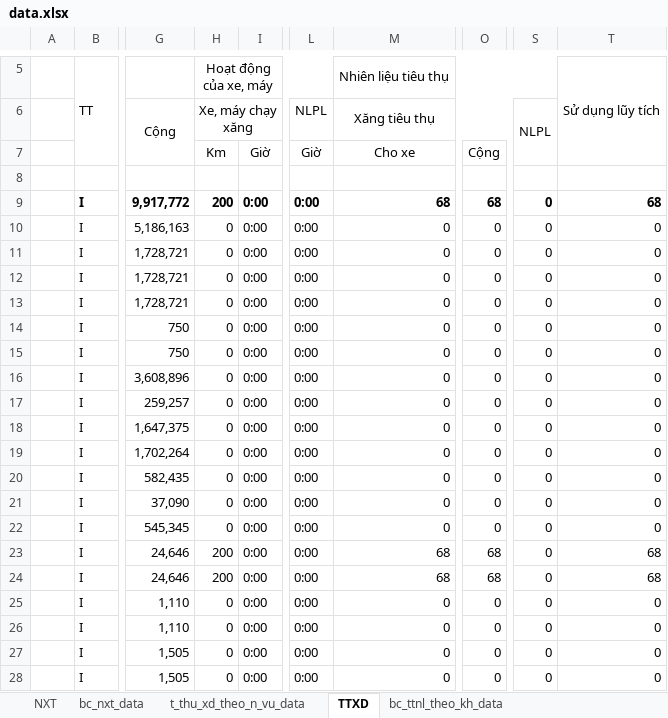
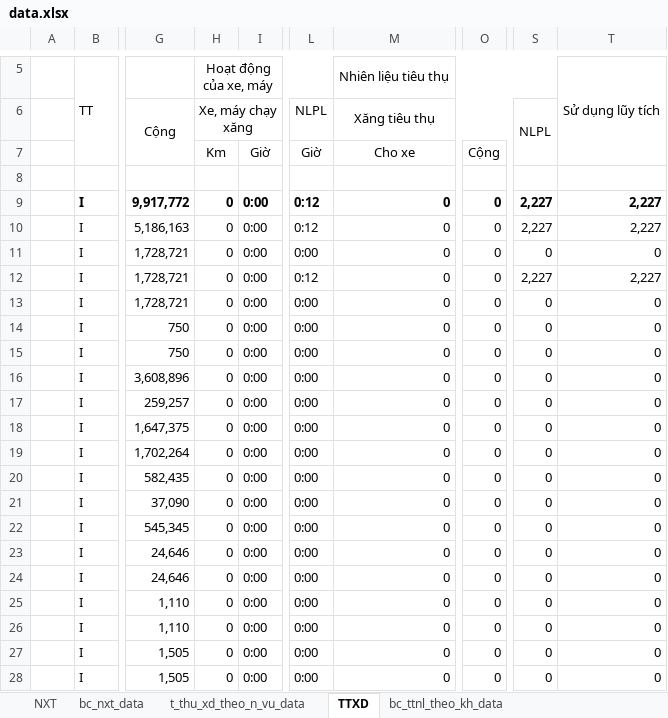
Before and after one commit to ste4-share/xdf, an Excel workbook: xlsx_template/data.xlsx, sheet TTXD, drawn as a sheet; only a part is shown, gaps mark what is left out; values as stored, in another font and other column widths than the file's, no borders; the diff names each change by its address in the sheet, - before the commit and + after, or states it on an @@ line.

```diff
--- a/xlsx_template/data.xlsx (sheet TTXD)
+++ b/xlsx_template/data.xlsx (sheet TTXD)
-H9 (Xe, máy chạy xăng): 200
+H9 (Xe, máy chạy xăng): 0
-L9:L10 (NLPL): 0:00
+L9:L10 (NLPL): 0:12
-M9 (Xăng tiêu thụ): 68
+M9 (Xăng tiêu thụ): 0
-O9: 68
+O9: 0
-S9:S10 (NLPL): 0
+S9:S10 (NLPL): 2,227
-T9: 68
+T9: 2,227
-T10: 0
+T10: 2,227
-L12 (NLPL): 0:00
+L12 (NLPL): 0:12
-S12 (NLPL): 0
+S12 (NLPL): 2,227
-T12: 0
+T12: 2,227
-H23:H24 (Xe, máy chạy xăng): 200
+H23:H24 (Xe, máy chạy xăng): 0
-M23:M24 (Xăng tiêu thụ): 68
+M23:M24 (Xăng tiêu thụ): 0
-O23:O24: 68
+O23:O24: 0
-T23:T24: 68
+T23:T24: 0
```
Also changed, not shown: sheet luan_chuyenvon_data, sheet t_thu_xd_theo_n_vu_data, hidden cells, 3 other files.
